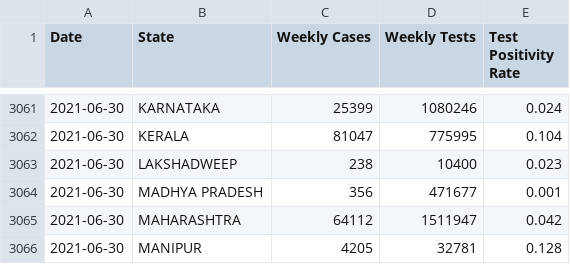
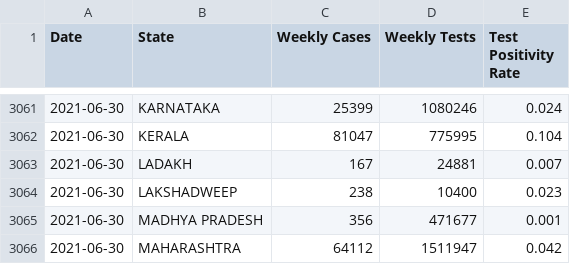
Before and after one commit to aatishb/indiatestpositivitydata, a CSV file: statedata.csv, drawn as a sheet; only a part is shown, gaps mark what is left out; the shorter side is filled out with more unchanged rows; the diff names each change by its address in the sheet, - before the commit and + after, or states it on an @@ line.

```diff
--- a/statedata.csv
+++ b/statedata.csv
+row 3063: 2021-06-30 | LADAKH | 167 | 24881 | 0.007
```
